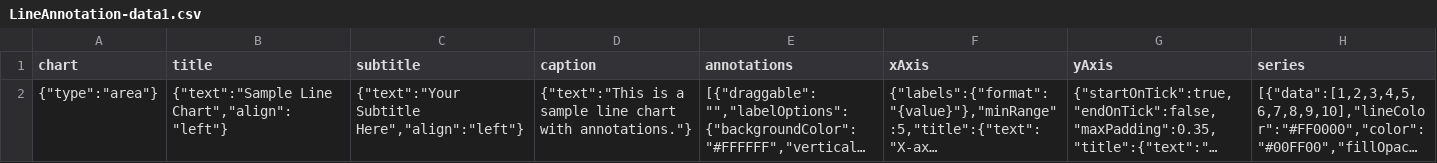
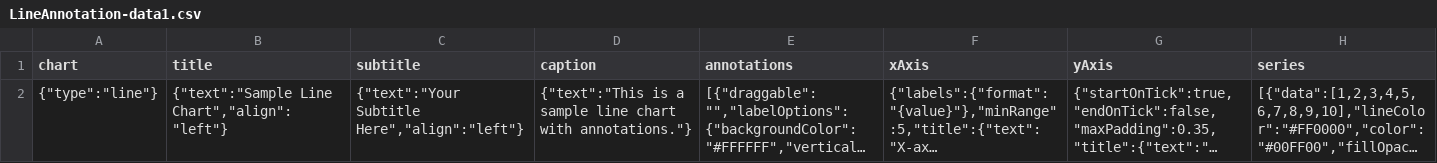
Before and after one commit to tsimiho/MyCharts, a CSV file: data/LineAnnotations/LineAnnotation-data1.csv, drawn as a sheet; long unchanged cells end in …; the diff names each change by its address in the sheet, - before the commit and + after, or states it on an @@ line.

```diff
--- a/data/LineAnnotations/LineAnnotation-data1.csv
+++ b/data/LineAnnotations/LineAnnotation-data1.csv
-A2 (chart): {"type":"area"}
+A2 (chart): {"type":"line"}
```
